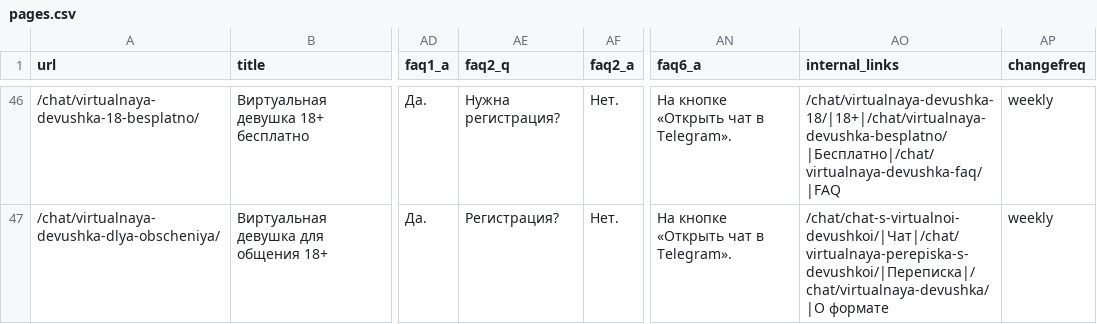
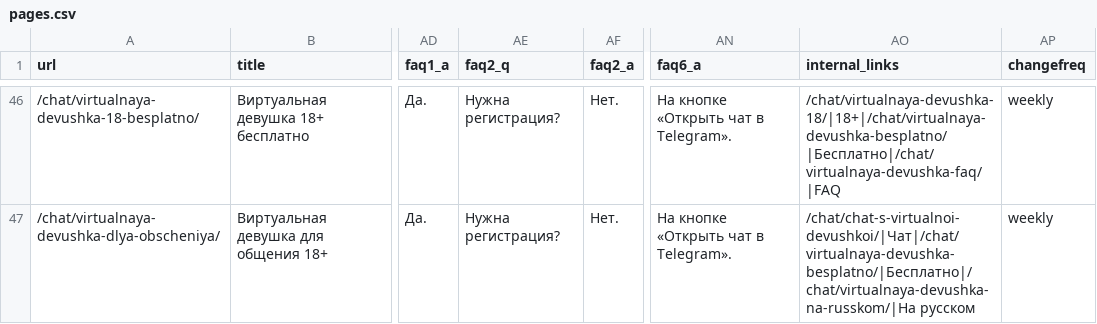
Before and after one commit to africa7272/ai, a CSV file: data/pages.csv, drawn as a sheet; only a part is shown, gaps mark what is left out; the diff covers the shown part only; the diff names each change by its address in the sheet, - before the commit and + after, or states it on an @@ line.

Commit message:
Update pages.csv

```diff
--- a/data/pages.csv
+++ b/data/pages.csv
-AE47 (faq2_q): Регистрация?
+AE47 (faq2_q): Нужна регистрация?
-AO47 (internal_links): /chat/chat-s-virtualnoi-devushkoi/|Чат|/chat/virtualnaya-perepiska-s-devushkoi/|Переписка|/chat/virtualnaya-devushka/|О формате
+AO47 (internal_links): /chat/chat-s-virtualnoi-devushkoi/|Чат|/chat/virtualnaya-devushka-besplatno/|Бесплатно|/chat/virtualnaya-devushka-na-russkom/|На русском
```
Also changed, not shown: 40 edited cells elsewhere in this file.
